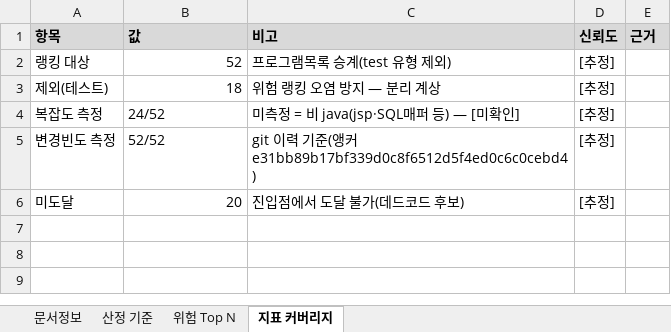
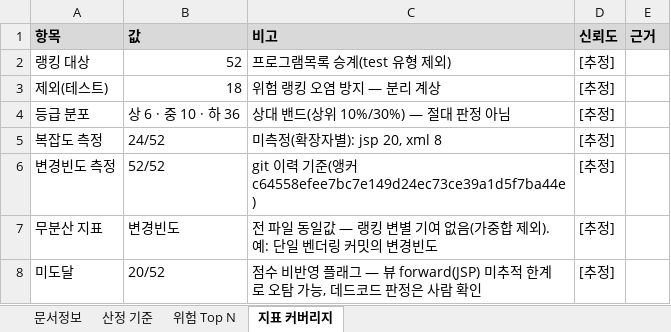
Before and after one commit to figure-team/DS-NAVI, an Excel workbook: examples/jpetstore-6/.understand-anything/doc-output/si-위험모듈리포트.xlsx, sheet 지표 커버리지, drawn as a sheet; values as stored, in another font and other column widths than the file's, no borders; addresses are those after the commit; the diff names each change by its address in the sheet, - before the commit and + after, or states it on an @@ line.

```diff
--- a/examples/jpetstore-6/.understand-anything/doc-output/si-위험모듈리포트.xlsx (sheet 지표 커버리지)
+++ b/examples/jpetstore-6/.understand-anything/doc-output/si-위험모듈리포트.xlsx (sheet 지표 커버리지)
+row 4: 등급 분포 | 상 6 · 중 10 · 하 36 | 상대 밴드(상위 10%/30%) — 절대 판정 아님 | [추정]
-C5 (비고): 미측정 = 비 java(jsp·SQL매퍼 등) — [미확인]
+C5 (비고): 미측정(확장자별): jsp 20, xml 8
-C6 (비고): …커 e31bb89b17bf339d0c8f6512d5f4ed0c6c0cebd4)
+C6 (비고): …커 c64558efee7bc7e149d24ec73ce39a1d5f7ba44e)
+row 7: 무분산 지표 | 변경빈도 | 전 파일 동일값 — 랭킹 변별 기여 없음(가중합 제외). 예: 단일 벤더링 커밋의 변경빈도 | [추정]
-B8 (값): 20
+B8 (값): 20/52
-C8 (비고): 진입점에서 도달 불가(데드코드 후보)
+C8 (비고): 점수 비반영 플래그 — 뷰 forward(JSP) 미추적 한계로 오탐 가능, 데드코드 판정은 사람 확인
```
Also changed, not shown: sheet 위험 Top N, sheet 산정 기준, 16 other files.
